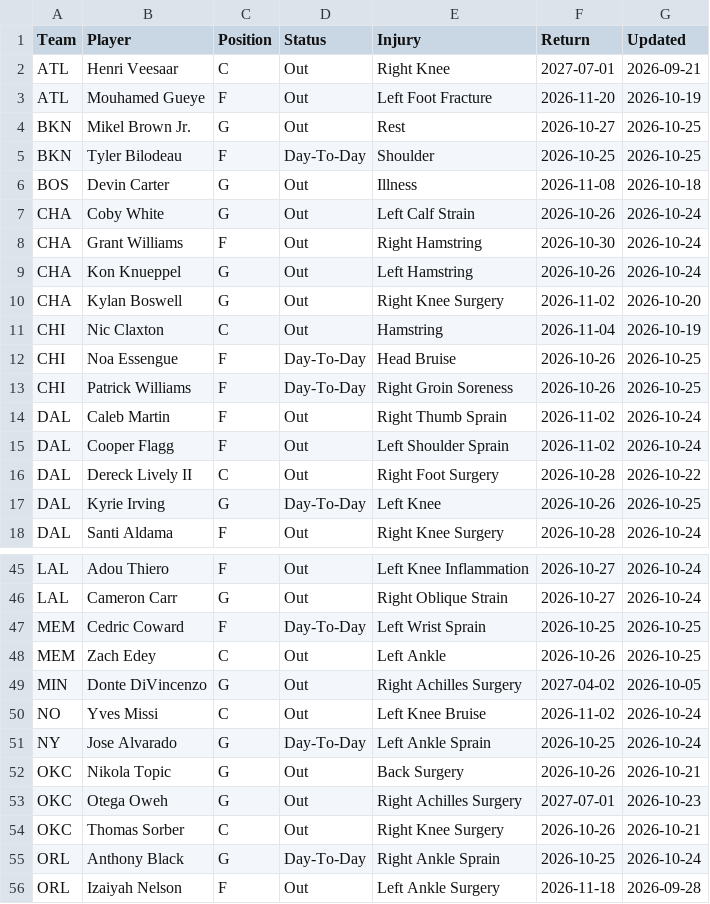
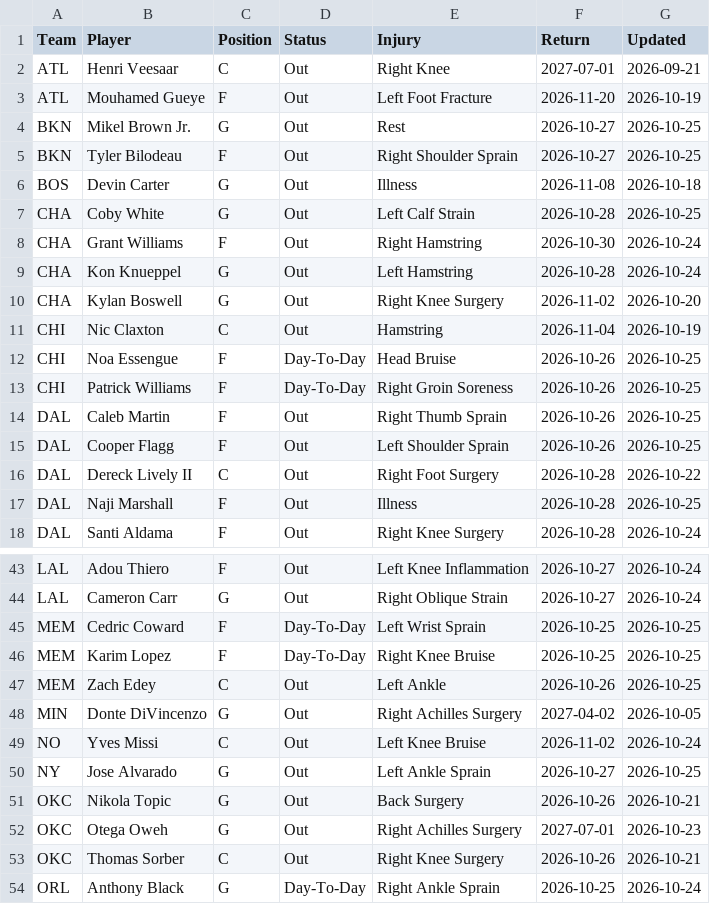
Before and after one commit to HitByOne/NBALedger, a CSV file: site/data/nba_2027_injury_report.csv, drawn as a sheet; only a part is shown, gaps mark what is left out; the shorter side is filled out with more unchanged rows; the diff covers the shown part only.

```diff
--- a/site/data/nba_2027_injury_report.csv
+++ b/site/data/nba_2027_injury_report.csv
@@ -4,7 +4,7 @@ ATL,Mouhamed Gueye,F,Out,Left Foot Fracture,2026-11-20,2026-10-19
 BKN,Mikel Brown Jr.,G,Out,Rest,2026-10-27,2026-10-25
-BKN,Tyler Bilodeau,F,Day-To-Day,Shoulder,2026-10-25,2026-10-25
+BKN,Tyler Bilodeau,F,Out,Right Shoulder Sprain,2026-10-27,2026-10-25
 BOS,Devin Carter,G,Out,Illness,2026-11-08,2026-10-18
-CHA,Coby White,G,Out,Left Calf Strain,2026-10-26,2026-10-24
+CHA,Coby White,G,Out,Left Calf Strain,2026-10-28,2026-10-25
 CHA,Grant Williams,F,Out,Right Hamstring,2026-10-30,2026-10-24
-CHA,Kon Knueppel,G,Out,Left Hamstring,2026-10-26,2026-10-24
+CHA,Kon Knueppel,G,Out,Left Hamstring,2026-10-28,2026-10-24
 CHA,Kylan Boswell,G,Out,Right Knee Surgery,2026-11-02,2026-10-20
@@ -13,6 +13,6 @@ CHI,Noa Essengue,F,Day-To-Day,Head Bruise,2026-10-26,2026-10-25
 CHI,Patrick Williams,F,Day-To-Day,Right Groin Soreness,2026-10-26,2026-10-25
-DAL,Caleb Martin,F,Out,Right Thumb Sprain,2026-11-02,2026-10-24
-DAL,Cooper Flagg,F,Out,Left Shoulder Sprain,2026-11-02,2026-10-24
+DAL,Caleb Martin,F,Out,Right Thumb Sprain,2026-10-26,2026-10-25
+DAL,Cooper Flagg,F,Out,Left Shoulder Sprain,2026-10-26,2026-10-25
 DAL,Dereck Lively II,C,Out,Right Foot Surgery,2026-10-28,2026-10-22
-DAL,Kyrie Irving,G,Day-To-Day,Left Knee,2026-10-26,2026-10-25
+DAL,Naji Marshall,F,Out,Illness,2026-10-28,2026-10-25
 DAL,Santi Aldama,F,Out,Right Knee Surgery,2026-10-28,2026-10-24
@@ -47,2 +45,3 @@ LAL,Cameron Carr,G,Out,Right Oblique Strain,2026-10-27,2026-10-24
 MEM,Cedric Coward,F,Day-To-Day,Left Wrist Sprain,2026-10-25,2026-10-25
+MEM,Karim Lopez,F,Day-To-Day,Right Knee Bruise,2026-10-25,2026-10-25
 MEM,Zach Edey,C,Out,Left Ankle,2026-10-26,2026-10-25
@@ -50,3 +49,3 @@ MIN,Donte DiVincenzo,G,Out,Right Achilles Surgery,2027-04-02,2026-10-05
 NO,Yves Missi,C,Out,Left Knee Bruise,2026-11-02,2026-10-24
-NY,Jose Alvarado,G,Day-To-Day,Left Ankle Sprain,2026-10-25,2026-10-24
+NY,Jose Alvarado,G,Out,Left Ankle Sprain,2026-10-27,2026-10-25
 OKC,Nikola Topic,G,Out,Back Surgery,2026-10-26,2026-10-21
```
Also changed, not shown: 1 added row, 3 removed rows and 22 edited cells elsewhere in this file, site/data/nba_2027_prop_odds_status.csv, site/data/nba_2027_upcoming_matchups.csv.
